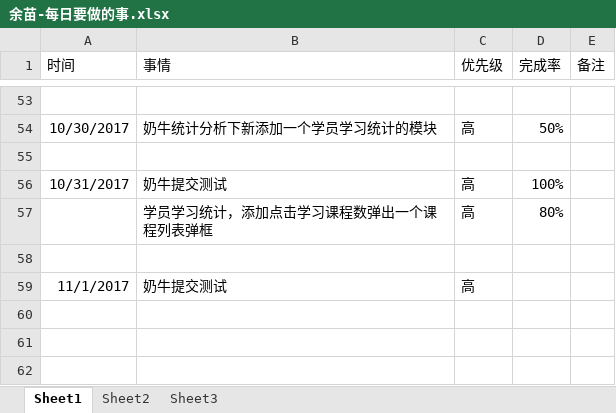
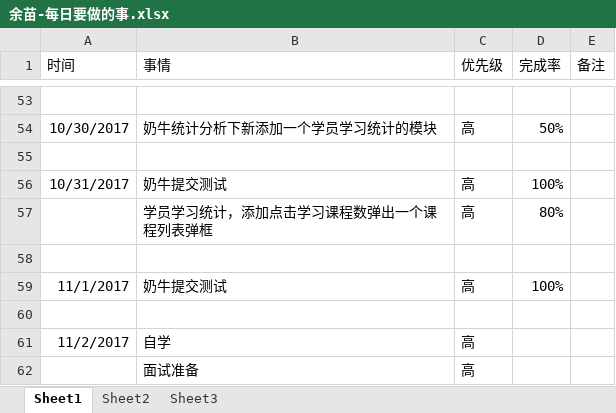
Before and after one commit to bird-start/eshop-doc, an Excel workbook: 交流管理/项目日报/余苗-每日要做的事.xlsx, sheet Sheet1, drawn as a sheet; only a part is shown, gaps mark what is left out; values as stored, in another font and other column widths than the file's, no borders; the diff names each change by its address in the sheet, - before the commit and + after, or states it on an @@ line.

Commit message:
日报

```diff
--- a/交流管理/项目日报/余苗-每日要做的事.xlsx (sheet Sheet1)
+++ b/交流管理/项目日报/余苗-每日要做的事.xlsx (sheet Sheet1)
-D59 (完成率): (empty)
+D59 (完成率): 100%
+row 60: (empty)
+row 61: 11/2/2017 | 自学 | 高
+row 62:  | 面试准备 | 高
```
